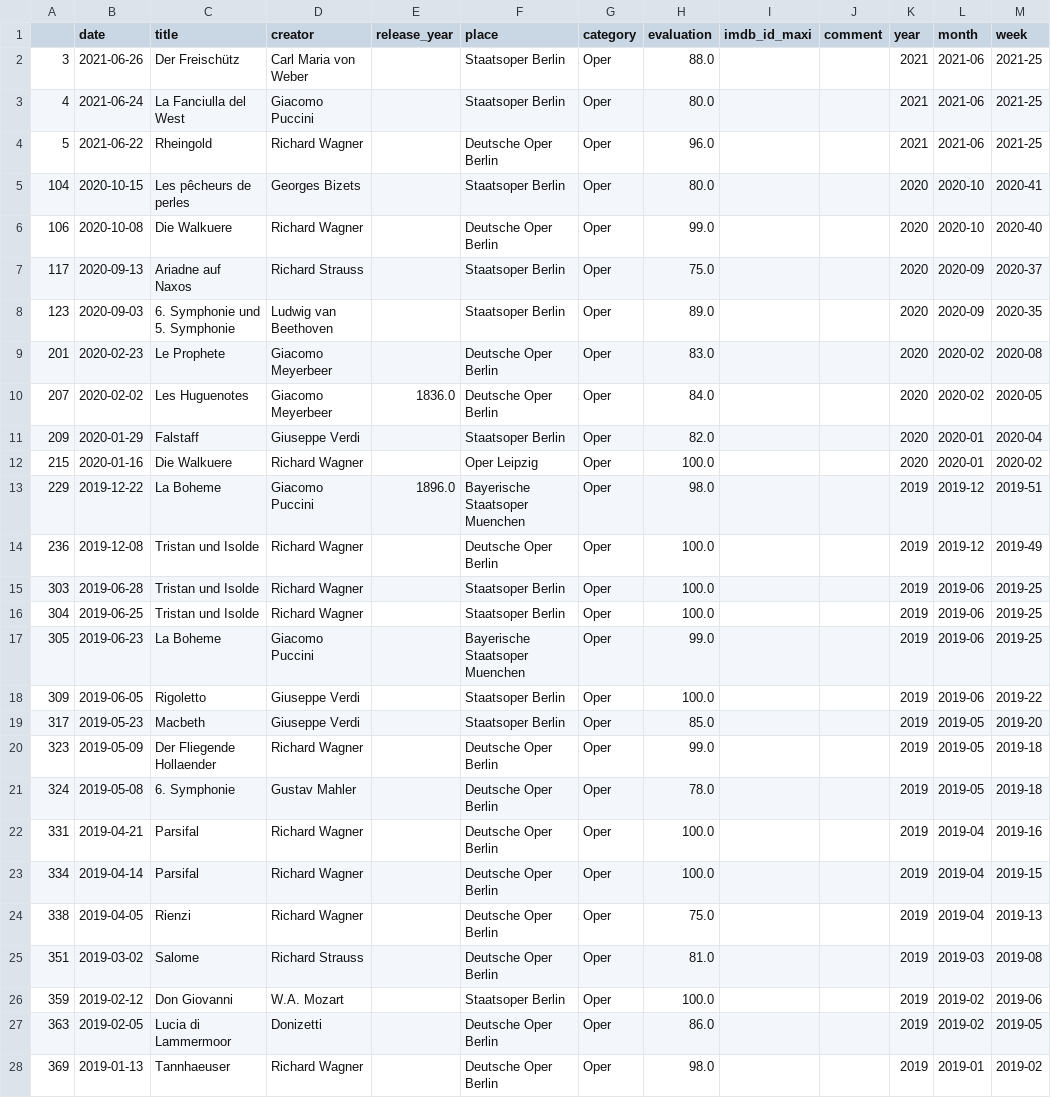
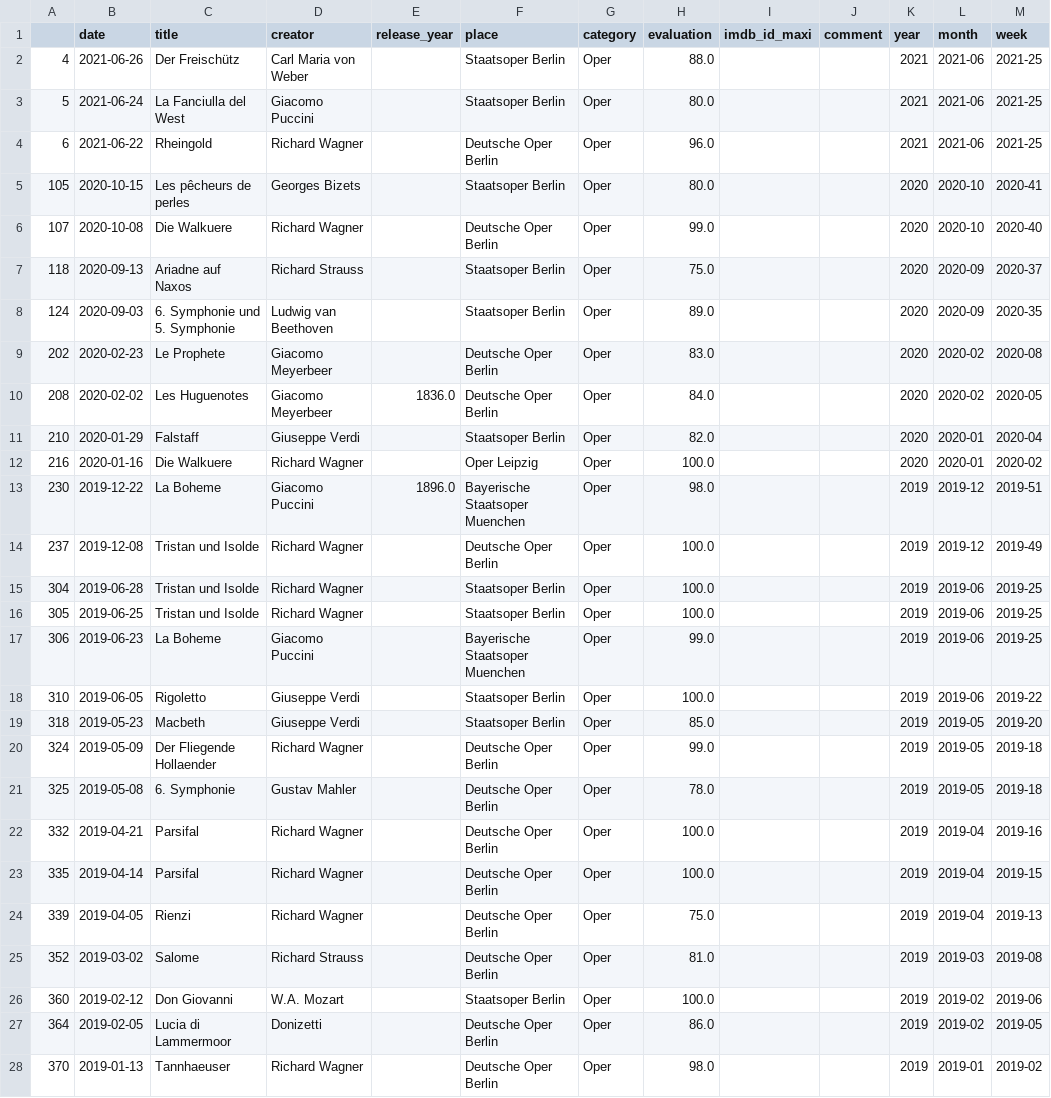
Before and after one commit to muellermax/movie-opera-diary, a CSV file: wrangling_scripts/input_operas.csv, drawn as a sheet; only a part is shown; the diff covers the shown part only.

```diff
--- a/wrangling_scripts/input_operas.csv
+++ b/wrangling_scripts/input_operas.csv
@@ -1,28 +1,28 @@
 ,date,title,creator,release_year,place,category,evaluation,imdb_id_maxi,comment,year,month,week
-3,2021-06-26,Der Freischütz,Carl Maria von Weber,,Staatsoper Berlin,Oper,88.0,,,2021,2021-06,2021-25
-4,2021-06-24,La Fanciulla del West,Giacomo Puccini,,Staatsoper Berlin,Oper,80.0,,,2021,2021-06,2021-25
-5,2021-06-22,Rheingold,Richard Wagner,,Deutsche Oper Berlin,Oper,96.0,,,2021,2021-06,2021-25
-104,2020-10-15,Les pêcheurs de perles,Georges Bizets,,Staatsoper Berlin,Oper,80.0,,,2020,2020-10,2020-41
-106,2020-10-08,Die Walkuere,Richard Wagner,,Deutsche Oper Berlin,Oper,99.0,,,2020,2020-10,2020-40
-117,2020-09-13,Ariadne auf Naxos,Richard Strauss,,Staatsoper Berlin,Oper,75.0,,,2020,2020-09,2020-37
-123,2020-09-03,6. Symphonie und 5. Symphonie,Ludwig van Beethoven,,Staatsoper Berlin,Oper,89.0,,,2020,2020-09,2020-35
-201,2020-02-23,Le Prophete,Giacomo Meyerbeer,,Deutsche Oper Berlin,Oper,83.0,,,2020,2020-02,2020-08
-207,2020-02-02,Les Huguenotes,Giacomo Meyerbeer,1836.0,Deutsche Oper Berlin,Oper,84.0,,,2020,2020-02,2020-05
-209,2020-01-29,Falstaff,Giuseppe Verdi,,Staatsoper Berlin,Oper,82.0,,,2020,2020-01,2020-04
-215,2020-01-16,Die Walkuere,Richard Wagner,,Oper Leipzig,Oper,100.0,,,2020,2020-01,2020-02
-229,2019-12-22,La Boheme,Giacomo Puccini,1896.0,Bayerische Staatsoper Muenchen,Oper,98.0,,,2019,2019-12,2019-51
-236,2019-12-08,Tristan und Isolde,Richard Wagner,,Deutsche Oper Berlin,Oper,100.0,,,2019,2019-12,2019-49
-303,2019-06-28,Tristan und Isolde,Richard Wagner,,Staatsoper Berlin,Oper,100.0,,,2019,2019-06,2019-25
-304,2019-06-25,Tristan und Isolde,Richard Wagner,,Staatsoper Berlin,Oper,100.0,,,2019,2019-06,2019-25
-305,2019-06-23,La Boheme,Giacomo Puccini,,Bayerische Staatsoper Muenchen,Oper,99.0,,,2019,2019-06,2019-25
-309,2019-06-05,Rigoletto,Giuseppe Verdi,,Staatsoper Berlin,Oper,100.0,,,2019,2019-06,2019-22
-317,2019-05-23,Macbeth,Giuseppe Verdi,,Staatsoper Berlin,Oper,85.0,,,2019,2019-05,2019-20
-323,2019-05-09,Der Fliegende Hollaender,Richard Wagner,,Deutsche Oper Berlin,Oper,99.0,,,2019,2019-05,2019-18
-324,2019-05-08,6. Symphonie,Gustav Mahler,,Deutsche Oper Berlin,Oper,78.0,,,2019,2019-05,2019-18
-331,2019-04-21,Parsifal,Richard Wagner,,Deutsche Oper Berlin,Oper,100.0,,,2019,2019-04,2019-16
-334,2019-04-14,Parsifal,Richard Wagner,,Deutsche Oper Berlin,Oper,100.0,,,2019,2019-04,2019-15
-338,2019-04-05,Rienzi,Richard Wagner,,Deutsche Oper Berlin,Oper,75.0,,,2019,2019-04,2019-13
-351,2019-03-02,Salome,Richard Strauss,,Deutsche Oper Berlin,Oper,81.0,,,2019,2019-03,2019-08
-359,2019-02-12,Don Giovanni,W.A. Mozart,,Staatsoper Berlin,Oper,100.0,,,2019,2019-02,2019-06
-363,2019-02-05,Lucia di Lammermoor,Donizetti,,Deutsche Oper Berlin,Oper,86.0,,,2019,2019-02,2019-05
-369,2019-01-13,Tannhaeuser,Richard Wagner,,Deutsche Oper Berlin,Oper,98.0,,,2019,2019-01,2019-02
+4,2021-06-26,Der Freischütz,Carl Maria von Weber,,Staatsoper Berlin,Oper,88.0,,,2021,2021-06,2021-25
+5,2021-06-24,La Fanciulla del West,Giacomo Puccini,,Staatsoper Berlin,Oper,80.0,,,2021,2021-06,2021-25
+6,2021-06-22,Rheingold,Richard Wagner,,Deutsche Oper Berlin,Oper,96.0,,,2021,2021-06,2021-25
+105,2020-10-15,Les pêcheurs de perles,Georges Bizets,,Staatsoper Berlin,Oper,80.0,,,2020,2020-10,2020-41
+107,2020-10-08,Die Walkuere,Richard Wagner,,Deutsche Oper Berlin,Oper,99.0,,,2020,2020-10,2020-40
+118,2020-09-13,Ariadne auf Naxos,Richard Strauss,,Staatsoper Berlin,Oper,75.0,,,2020,2020-09,2020-37
+124,2020-09-03,6. Symphonie und 5. Symphonie,Ludwig van Beethoven,,Staatsoper Berlin,Oper,89.0,,,2020,2020-09,2020-35
+202,2020-02-23,Le Prophete,Giacomo Meyerbeer,,Deutsche Oper Berlin,Oper,83.0,,,2020,2020-02,2020-08
+208,2020-02-02,Les Huguenotes,Giacomo Meyerbeer,1836.0,Deutsche Oper Berlin,Oper,84.0,,,2020,2020-02,2020-05
+210,2020-01-29,Falstaff,Giuseppe Verdi,,Staatsoper Berlin,Oper,82.0,,,2020,2020-01,2020-04
+216,2020-01-16,Die Walkuere,Richard Wagner,,Oper Leipzig,Oper,100.0,,,2020,2020-01,2020-02
+230,2019-12-22,La Boheme,Giacomo Puccini,1896.0,Bayerische Staatsoper Muenchen,Oper,98.0,,,2019,2019-12,2019-51
+237,2019-12-08,Tristan und Isolde,Richard Wagner,,Deutsche Oper Berlin,Oper,100.0,,,2019,2019-12,2019-49
+304,2019-06-28,Tristan und Isolde,Richard Wagner,,Staatsoper Berlin,Oper,100.0,,,2019,2019-06,2019-25
+305,2019-06-25,Tristan und Isolde,Richard Wagner,,Staatsoper Berlin,Oper,100.0,,,2019,2019-06,2019-25
+306,2019-06-23,La Boheme,Giacomo Puccini,,Bayerische Staatsoper Muenchen,Oper,99.0,,,2019,2019-06,2019-25
+310,2019-06-05,Rigoletto,Giuseppe Verdi,,Staatsoper Berlin,Oper,100.0,,,2019,2019-06,2019-22
+318,2019-05-23,Macbeth,Giuseppe Verdi,,Staatsoper Berlin,Oper,85.0,,,2019,2019-05,2019-20
+324,2019-05-09,Der Fliegende Hollaender,Richard Wagner,,Deutsche Oper Berlin,Oper,99.0,,,2019,2019-05,2019-18
+325,2019-05-08,6. Symphonie,Gustav Mahler,,Deutsche Oper Berlin,Oper,78.0,,,2019,2019-05,2019-18
+332,2019-04-21,Parsifal,Richard Wagner,,Deutsche Oper Berlin,Oper,100.0,,,2019,2019-04,2019-16
+335,2019-04-14,Parsifal,Richard Wagner,,Deutsche Oper Berlin,Oper,100.0,,,2019,2019-04,2019-15
+339,2019-04-05,Rienzi,Richard Wagner,,Deutsche Oper Berlin,Oper,75.0,,,2019,2019-04,2019-13
+352,2019-03-02,Salome,Richard Strauss,,Deutsche Oper Berlin,Oper,81.0,,,2019,2019-03,2019-08
+360,2019-02-12,Don Giovanni,W.A. Mozart,,Staatsoper Berlin,Oper,100.0,,,2019,2019-02,2019-06
+364,2019-02-05,Lucia di Lammermoor,Donizetti,,Deutsche Oper Berlin,Oper,86.0,,,2019,2019-02,2019-05
+370,2019-01-13,Tannhaeuser,Richard Wagner,,Deutsche Oper Berlin,Oper,98.0,,,2019,2019-01,2019-02
```
Also changed, not shown: 4 added rows, 4 removed rows and 69 edited cells elsewhere in this file, wrangling_scripts/input_all.csv, wrangling_scripts/input_movies.csv, 1 other file.
